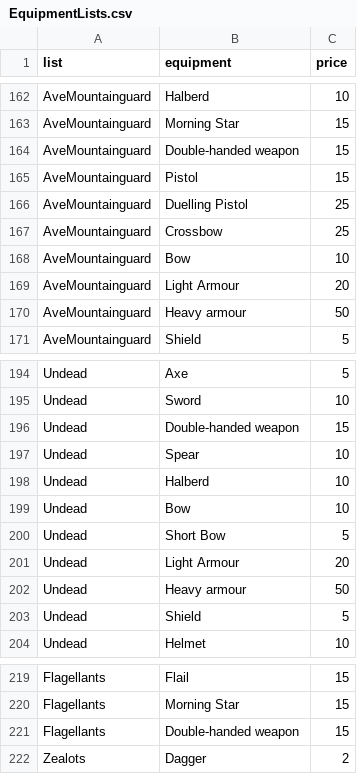
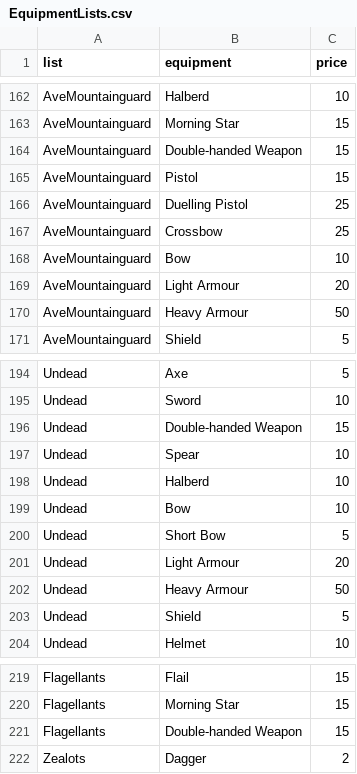
Before and after one commit to Labernator/MordheimWarbandConfigurator, a CSV file: src/static/data/EquipmentLists.csv, drawn as a sheet; only a part is shown, gaps mark what is left out; the diff covers the shown part only.

```diff
--- a/src/static/data/EquipmentLists.csv
+++ b/src/static/data/EquipmentLists.csv
@@ -163,3 +163,3 @@ AveMountainguard;Halberd;10
 AveMountainguard;Morning Star ;15
-AveMountainguard;Double-handed weapon;15
+AveMountainguard;Double-handed Weapon;15
 AveMountainguard;Pistol;15
@@ -169,3 +169,3 @@ AveMountainguard;Bow;10
 AveMountainguard;Light Armour;20
-AveMountainguard;Heavy armour;50
+AveMountainguard;Heavy Armour;50
 AveMountainguard;Shield;5
@@ -195,3 +195,3 @@ Undead;Axe;5
 Undead;Sword;10
-Undead;Double-handed weapon;15
+Undead;Double-handed Weapon;15
 Undead;Spear;10
@@ -201,3 +201,3 @@ Undead;Short Bow;5
 Undead;Light Armour;20
-Undead;Heavy armour;50
+Undead;Heavy Armour;50
 Undead;Shield;5
@@ -221,2 +221,2 @@ Flagellants;Morning Star ;15
-Flagellants;Double-handed weapon;15
+Flagellants;Double-handed Weapon;15
 Zealots;Dagger;2
```
Also changed, not shown: 8 edited cells elsewhere in this file, src/static/data/Rules.csv, src/static/data/Spells.csv, 32 other files.
